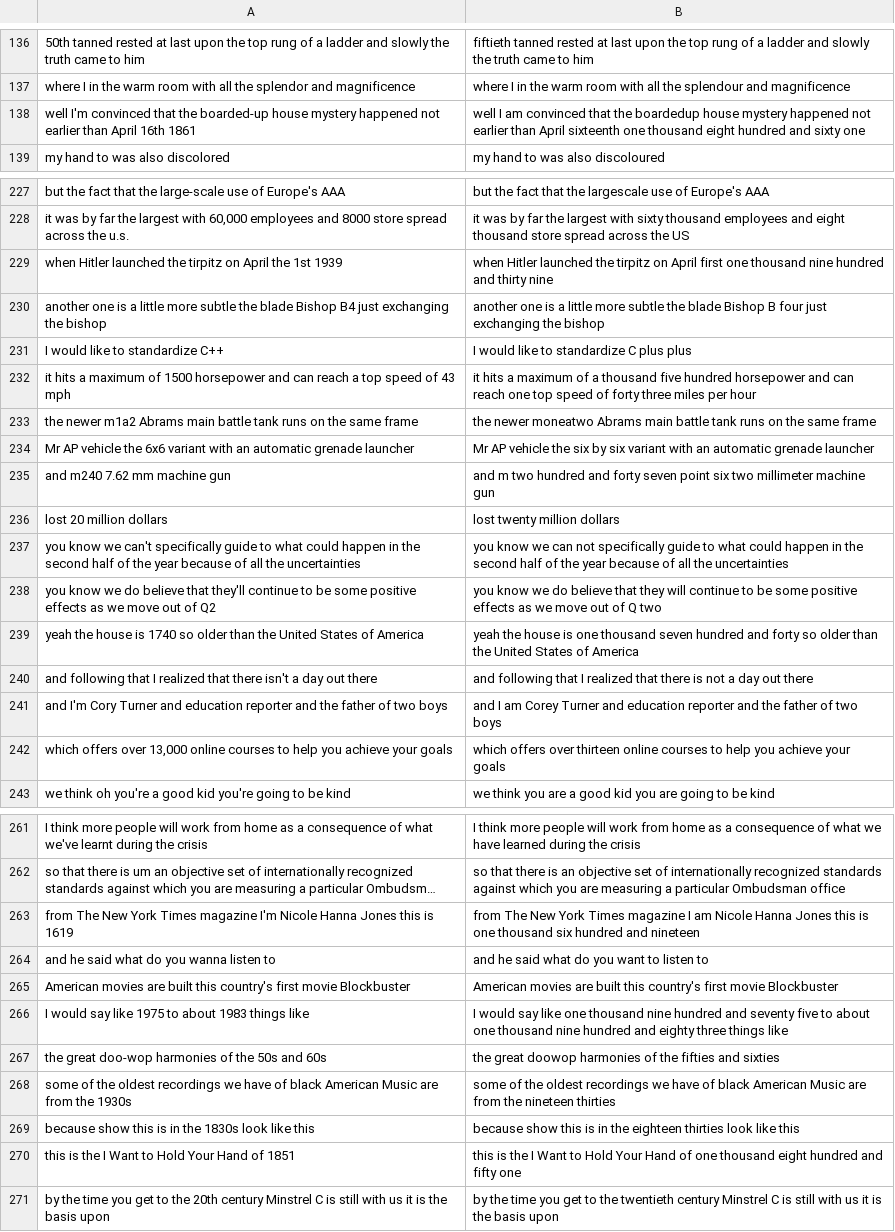
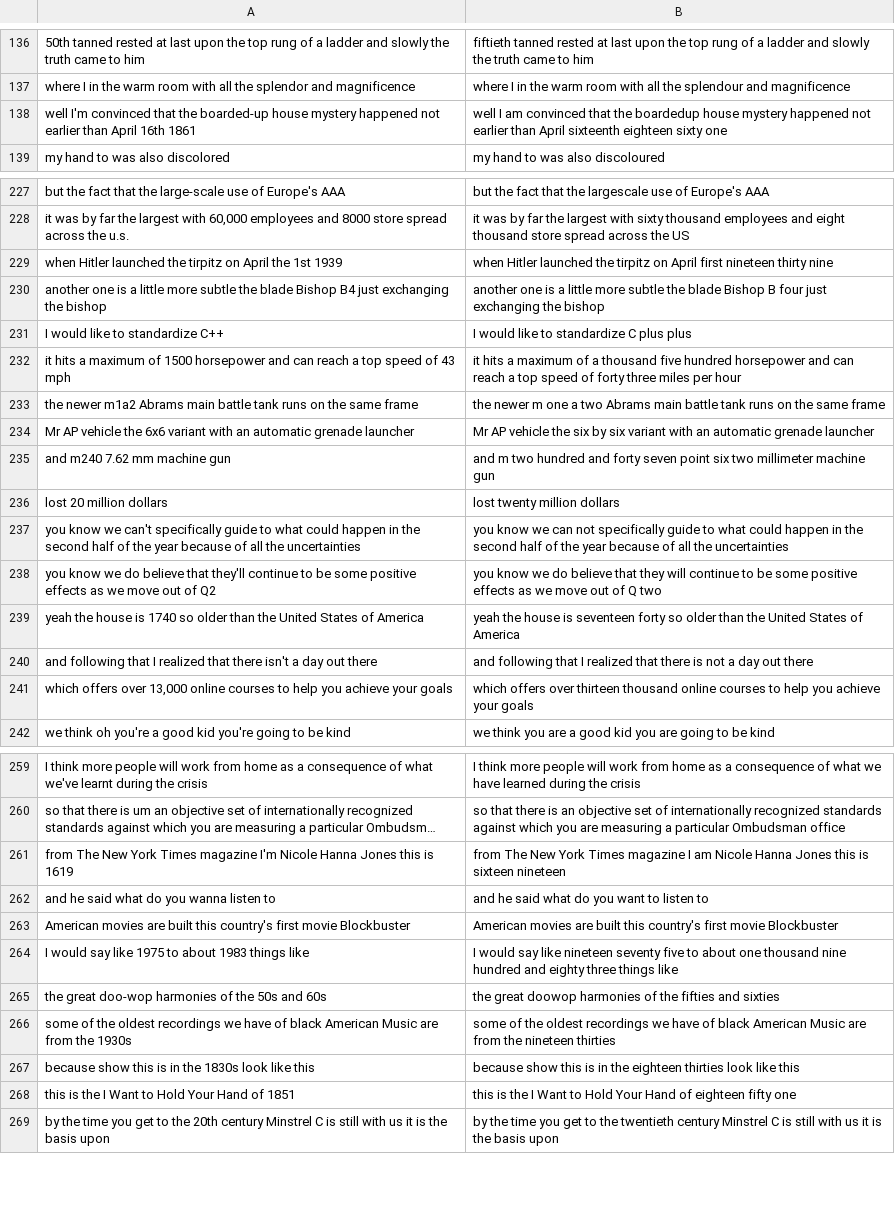
Before and after one commit to dophist/textnorm, a TSV file: en/pairs.tsv, drawn as a sheet; only a part is shown, gaps mark what is left out; long unchanged cells end in …; removed rows and columns are numbered as before the commit, all else as after; the diff covers the shown part only; the diff names each change by its address in the sheet, - before the commit and + after, or states it on an @@ line.

```diff
--- a/en/pairs.tsv
+++ b/en/pairs.tsv
-B138: …April sixteenth one thousand eight hundred and sixty one
+B138: …April sixteenth eighteen sixty one
-B229: …April first one thousand nine hundred and thirty nine
+B229: …April first nineteen thirty nine
-B232: …can reach one top speed…
+B232: …can reach a top speed…
-B233: the newer moneatwo Abrams main…
+B233: the newer m one a two Abrams main…
-B239: …house is one thousand seven hundred and forty so…
+B239: …house is seventeen forty so…
-row 241: and I'm Cory Turner and education reporter and the father of two boys | and I am Corey Turner and education reporter and the father of two boys
-B241: …over thirteen online courses…
+B241: …over thirteen thousand online courses…
-B261: …this is one thousand six hundred and nineteen
+B261: …this is sixteen nineteen
-B264: …say like one thousand nine hundred and seventy five…
+B264: …say like nineteen seventy five…
-B268: …Hand of one thousand eight hundred and fifty one
+B268: …Hand of eighteen fifty one
```
Also changed, not shown: 14 added rows, 1 removed row and 20 edited cells elsewhere in this file.
